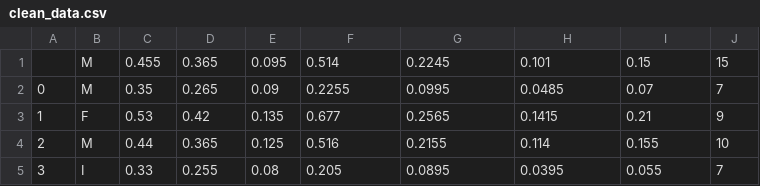
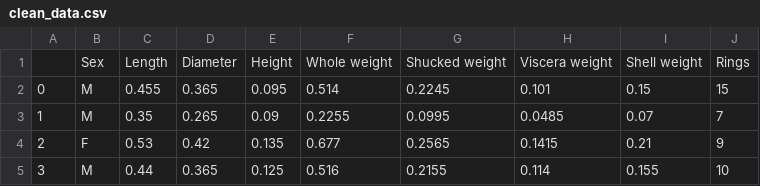
Before and after one commit to lpdcalves/mlops-abalone-regression, a CSV file: mlflow/process_data/clean_data.csv, drawn as a sheet; only a part is shown; the shorter side is filled out with more unchanged rows; addresses are those after the commit; the diff names each change by its address in the sheet, - before the commit and + after, or states it on an @@ line.

Commit message:
Adding Pandas Profiling to our process_data pipeline

```diff
--- a/mlflow/process_data/clean_data.csv
+++ b/mlflow/process_data/clean_data.csv
+row 1:  | Sex | Length | Diameter | Height | Whole weight | Shucked weight | Viscera weight | Shell weight | Rings
@@ column A renumbered from row 2 down @@
```
Also changed, not shown: 4 other files.
